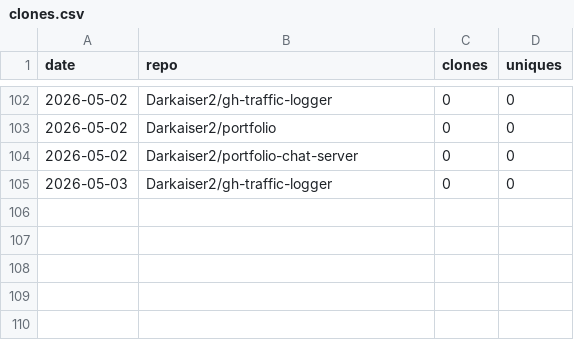
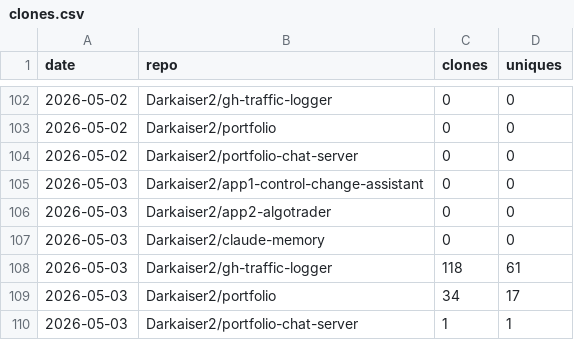
Before and after one commit to Darkaiser2/gh-traffic-logger, a CSV file: data/clones.csv, drawn as a sheet; only a part is shown, gaps mark what is left out.

```diff
--- a/data/clones.csv
+++ b/data/clones.csv
@@ -104,2 +104,7 @@ date,repo,clones,uniques
 2026-05-02,Darkaiser2/portfolio-chat-server,0,0
-2026-05-03,Darkaiser2/gh-traffic-logger,0,0
+2026-05-03,Darkaiser2/app1-control-change-assistant,0,0
+2026-05-03,Darkaiser2/app2-algotrader,0,0
+2026-05-03,Darkaiser2/claude-memory,0,0
+2026-05-03,Darkaiser2/gh-traffic-logger,118,61
+2026-05-03,Darkaiser2/portfolio,34,17
+2026-05-03,Darkaiser2/portfolio-chat-server,1,1
```
Also changed, not shown: data/paths.csv, data/referrers.csv, 1 other file.
